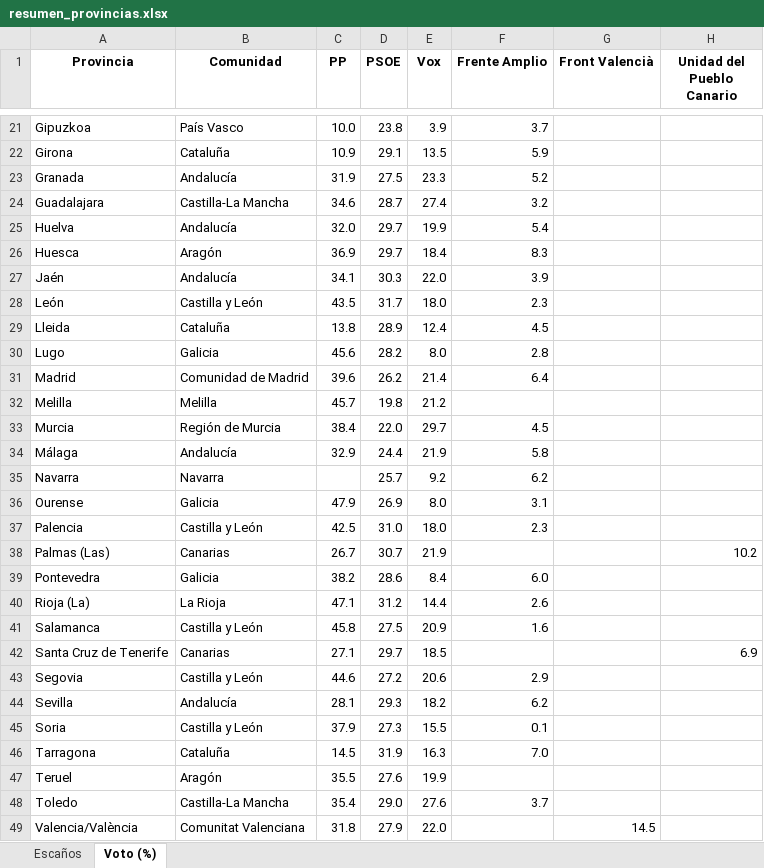
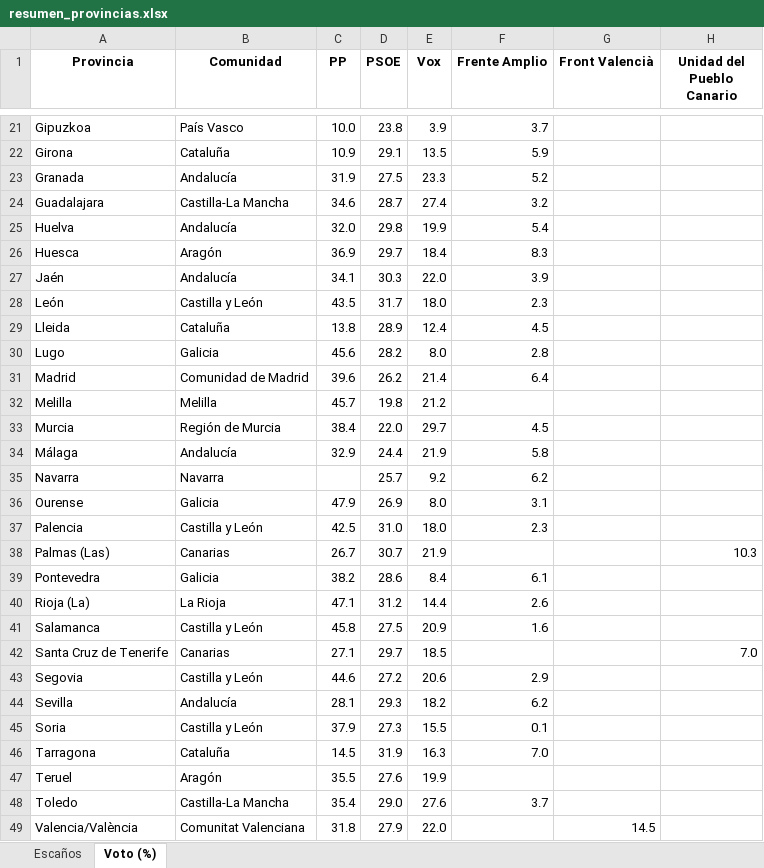
Before and after one commit to fermanpre/pondera, an Excel workbook: Web/sitio/resumen_provincias.xlsx, sheet Voto (%), drawn as a sheet; only a part is shown, gaps mark what is left out; values as stored, in another font and other column widths than the file's, no borders; the diff names each change by its address in the sheet, - before the commit and + after, or states it on an @@ line.

```diff
--- a/Web/sitio/resumen_provincias.xlsx (sheet Voto (%))
+++ b/Web/sitio/resumen_provincias.xlsx (sheet Voto (%))
-D25 (PSOE): 29.7
+D25 (PSOE): 29.8
-H38 (Unidad del Pueblo Canario): 10.2
+H38 (Unidad del Pueblo Canario): 10.3
-F39 (Frente Amplio): 6.0
+F39 (Frente Amplio): 6.1
-H42 (Unidad del Pueblo Canario): 6.9
+H42 (Unidad del Pueblo Canario): 7.0
```
Also changed, not shown: 27 other files.
